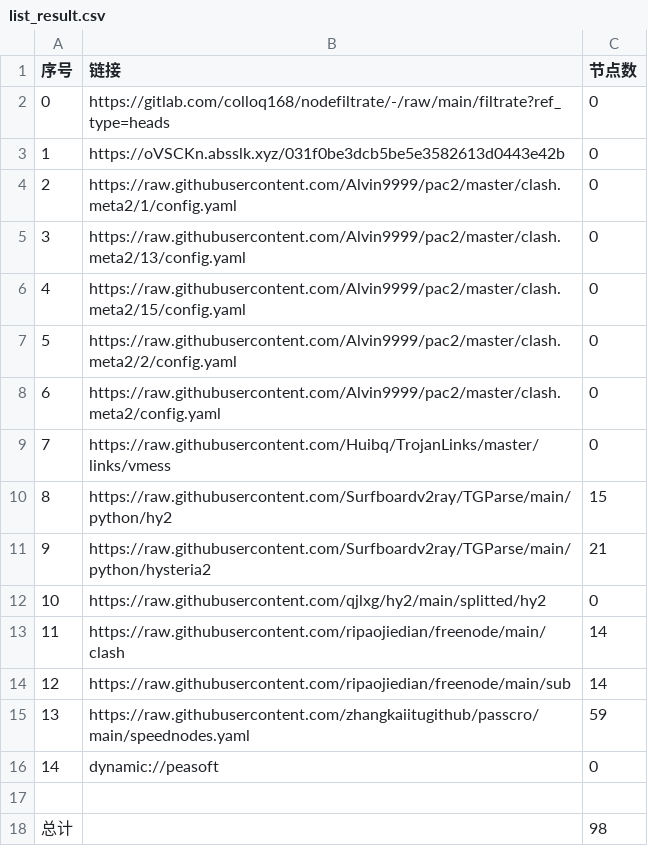
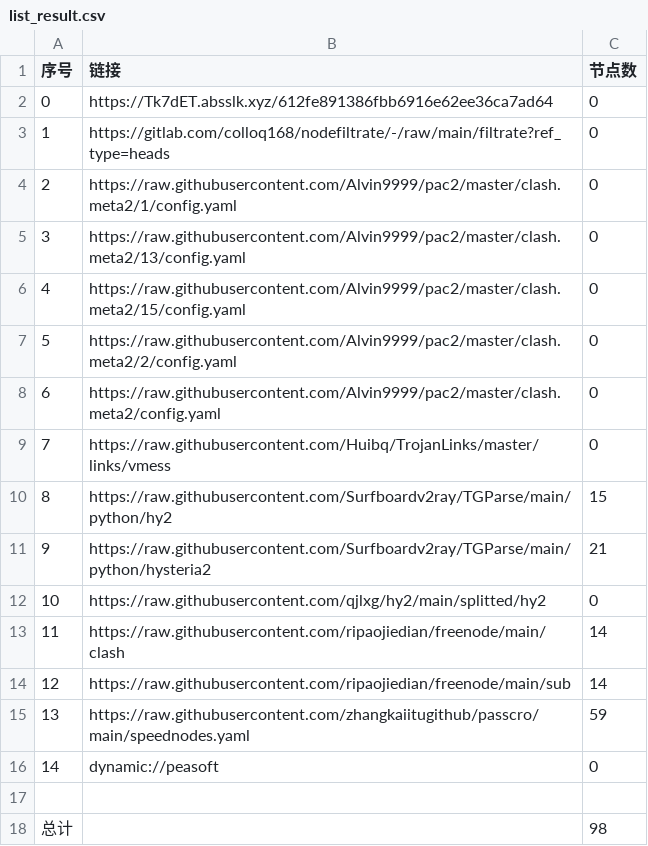
Before and after one commit to hnonly/AutoMergePublicNodes, a CSV file: list_result.csv, drawn as a sheet.

```diff
--- a/list_result.csv
+++ b/list_result.csv
@@ -1,4 +1,4 @@
 序号,链接,节点数
-0,https://gitlab.com/colloq168/nodefiltrate/-/raw/main/filtrate?ref_type=heads,0
-1,https://oVSCKn.absslk.xyz/031f0be3dcb5be5e3582613d0443e42b,0
+0,https://Tk7dET.absslk.xyz/612fe891386fbb6916e62ee36ca7ad64,0
+1,https://gitlab.com/colloq168/nodefiltrate/-/raw/main/filtrate?ref_type=heads,0
 2,https://raw.githubusercontent.com/Alvin9999/pac2/master/clash.meta2/1/config.yaml,0
```
Also changed, not shown: 3 other files.
